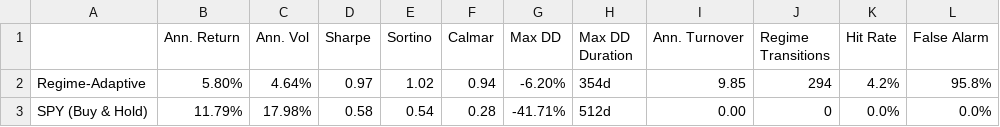
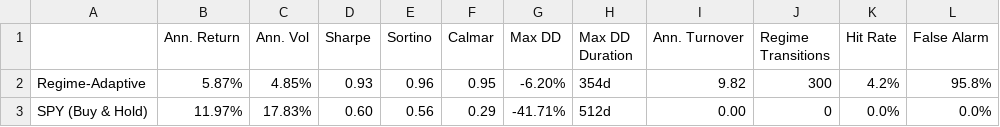
Before and after one commit to tanishhky/regime-adaptive-portfolio, a CSV file: output/tables/performance_metrics.csv, drawn as a sheet.

```diff
--- a/output/tables/performance_metrics.csv
+++ b/output/tables/performance_metrics.csv
@@ -1,3 +1,3 @@
 ,Ann. Return,Ann. Vol,Sharpe,Sortino,Calmar,Max DD,Max DD Duration,Ann. Turnover,Regime Transitions,Hit Rate,False Alarm
-Regime-Adaptive,5.80%,4.64%,0.97,1.02,0.94,-6.20%,354d,9.85,294,4.2%,95.8%
-SPY (Buy & Hold),11.79%,17.98%,0.58,0.54,0.28,-41.71%,512d,0.00,0,0.0%,0.0%
+Regime-Adaptive,5.87%,4.85%,0.93,0.96,0.95,-6.20%,354d,9.82,300,4.2%,95.8%
+SPY (Buy & Hold),11.97%,17.83%,0.60,0.56,0.29,-41.71%,512d,0.00,0,0.0%,0.0%
```
Also changed, not shown: output/robustness/ablation_results.csv, 8 other files.
